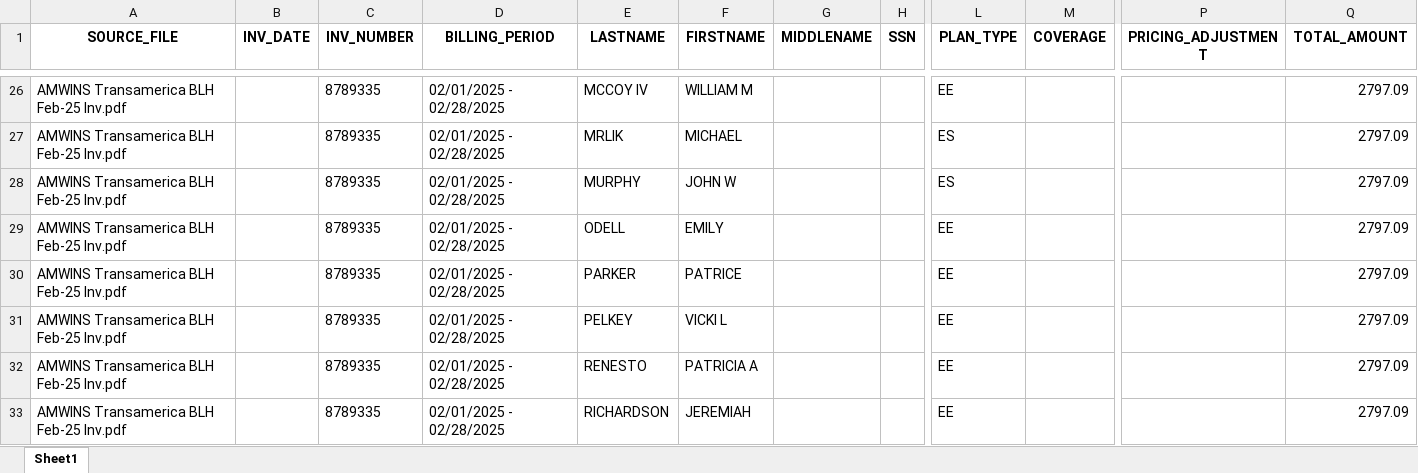
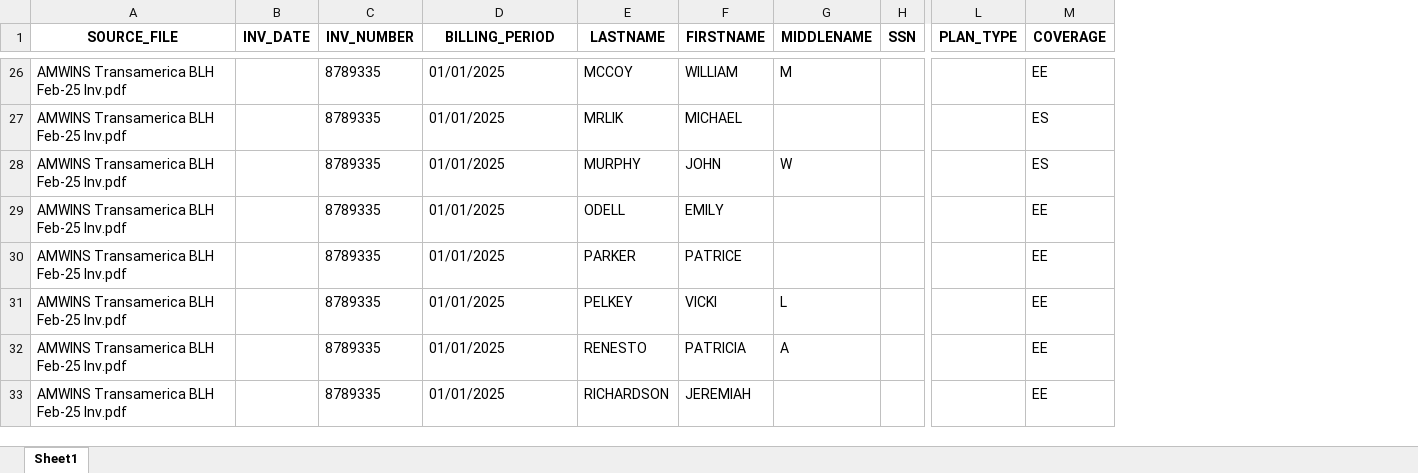
Before and after one commit to kalaiyarasi2/Gpu_server, an Excel workbook: Unified_PDF_Platform/unified_outputs/AMWINS Transamerica BLH Feb-25 Inv_invoice.xlsx, sheet Sheet1, drawn as a sheet; only a part is shown, gaps mark what is left out; values as stored, in another font and other column widths than the file's, no borders; removed rows and columns are numbered as before the commit, all else as after; the diff covers the shown part only; the diff names each change by its address in the sheet, - before the commit and + after, or states it on an @@ line.

```diff
--- a/Unified_PDF_Platform/unified_outputs/AMWINS Transamerica BLH Feb-25 Inv_invoice.xlsx (sheet Sheet1)
+++ b/Unified_PDF_Platform/unified_outputs/AMWINS Transamerica BLH Feb-25 Inv_invoice.xlsx (sheet Sheet1)
-column P (PRICING_ADJUSTMENT), empty
-column Q (TOTAL_AMOUNT), rows 26-33: all 2797.09
-D26:D33 (BILLING_PERIOD): 02/01/2025 - 02/28/2025
+D26:D33 (BILLING_PERIOD): 01/01/2025
-E26 (LASTNAME): MCCOY IV
+E26 (LASTNAME): MCCOY
-F26 (FIRSTNAME): WILLIAM M
+F26 (FIRSTNAME): WILLIAM
-G26 (MIDDLENAME): (empty)
+G26 (MIDDLENAME): M
-L26 (PLAN_TYPE): EE
+L26 (PLAN_TYPE): (empty)
-M26 (COVERAGE): (empty)
+M26 (COVERAGE): EE
-L27:L28 (PLAN_TYPE): ES
+L27:L28 (PLAN_TYPE): (empty)
-M27:M28 (COVERAGE): (empty)
+M27:M28 (COVERAGE): ES
-F28 (FIRSTNAME): JOHN W
+F28 (FIRSTNAME): JOHN
-G28 (MIDDLENAME): (empty)
+G28 (MIDDLENAME): W
-L29:L33 (PLAN_TYPE): EE
+L29:L33 (PLAN_TYPE): (empty)
-M29:M33 (COVERAGE): (empty)
+M29:M33 (COVERAGE): EE
-F31 (FIRSTNAME): VICKI L
+F31 (FIRSTNAME): VICKI
-G31 (MIDDLENAME): (empty)
+G31 (MIDDLENAME): L
-F32 (FIRSTNAME): PATRICIA A
+F32 (FIRSTNAME): PATRICIA
-G32 (MIDDLENAME): (empty)
+G32 (MIDDLENAME): A
```
Also changed, not shown: 2 added rows, 1 removed row and 162 edited cells elsewhere in this sheet, Unified_PDF_Platform/unified_outputs/Aetna Bar louie (BLH) Feb-25 Inv_invoice.xlsx, 12 other files.
